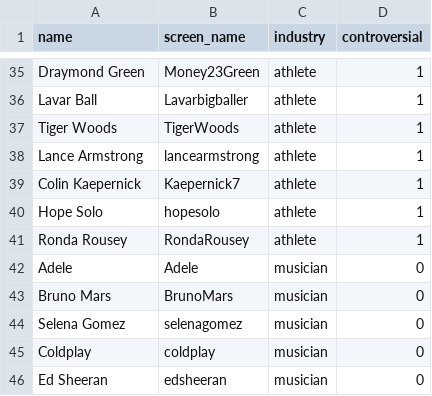
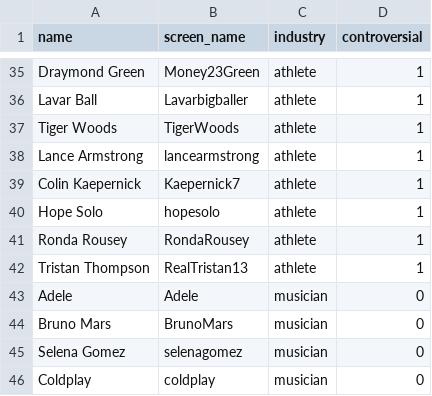
Before and after one commit to ptins/TweekOrTweet, a CSV file: people_list.csv, drawn as a sheet; only a part is shown, gaps mark what is left out; the shorter side is filled out with more unchanged rows; the diff names each change by its address in the sheet, - before the commit and + after, or states it on an @@ line.

```diff
--- a/people_list.csv
+++ b/people_list.csv
+row 42: Tristan Thompson | RealTristan13 | athlete | 1
```
Also changed, not shown: 8 other files.
